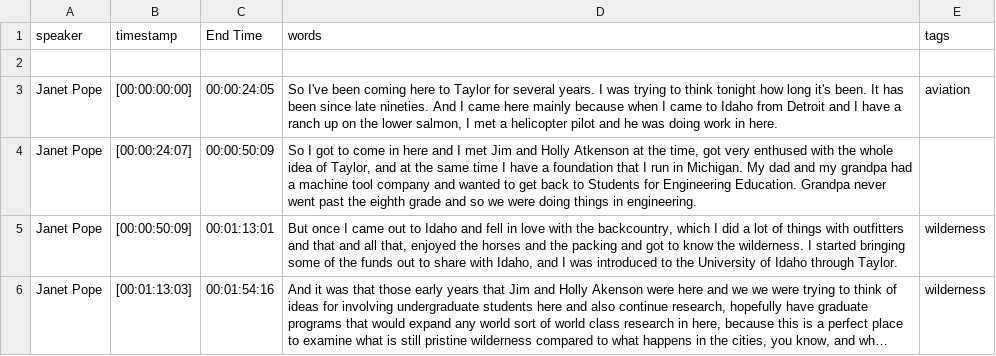
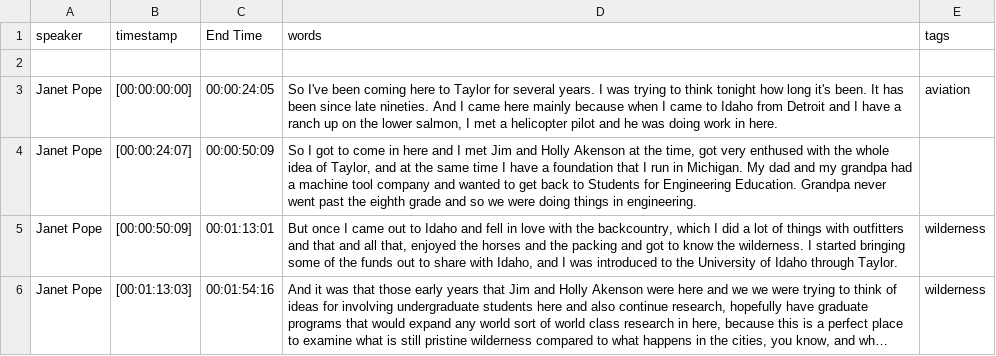
Before and after one commit to thecdil/taylor-archive, a CSV file: _data/transcripts/pope.csv, drawn as a sheet; only a part is shown; long unchanged cells end in ….

Commit message:
akenson misspellings

```diff
--- a/_data/transcripts/pope.csv
+++ b/_data/transcripts/pope.csv
@@ -3,3 +3,3 @@ speaker,timestamp,End Time,words,tags
 Janet Pope,[00:00:00:00],00:00:24:05,"So I've been coming here to Taylor for several years. I was trying to think tonight how long it's been. It has been since late nineties. And I came here mainly because when I came to Idaho from Detroit and I have a ranch up on the lower salmon, I met a helicopter pilot and he was doing work in here.",aviation
-Janet Pope,[00:00:24:07],00:00:50:09,"So I got to come in here and I met Jim and Holly Atkenson at the time, got very enthused with the whole idea of Taylor, and at the same time I have a foundation that I run in Michigan. My dad and my grandpa had a machine tool company and wanted to get back to Students for Engineering Education. Grandpa never went past the eighth grade and so we were doing things in engineering.",
+Janet Pope,[00:00:24:07],00:00:50:09,"So I got to come in here and I met Jim and Holly Akenson at the time, got very enthused with the whole idea of Taylor, and at the same time I have a foundation that I run in Michigan. My dad and my grandpa had a machine tool company and wanted to get back to Students for Engineering Education. Grandpa never went past the eighth grade and so we were doing things in engineering.",
 Janet Pope,[00:00:50:09],00:01:13:01,"But once I came out to Idaho and fell in love with the backcountry, which I did a lot of things with outfitters and that and all that, enjoyed the horses and the packing and got to know the wilderness. I started bringing some of the funds out to share with Idaho, and I was introduced to the University of Idaho through Taylor.",wilderness
```
Also changed, not shown: _data/taylor-ds-timeline.csv, 1 other file.
